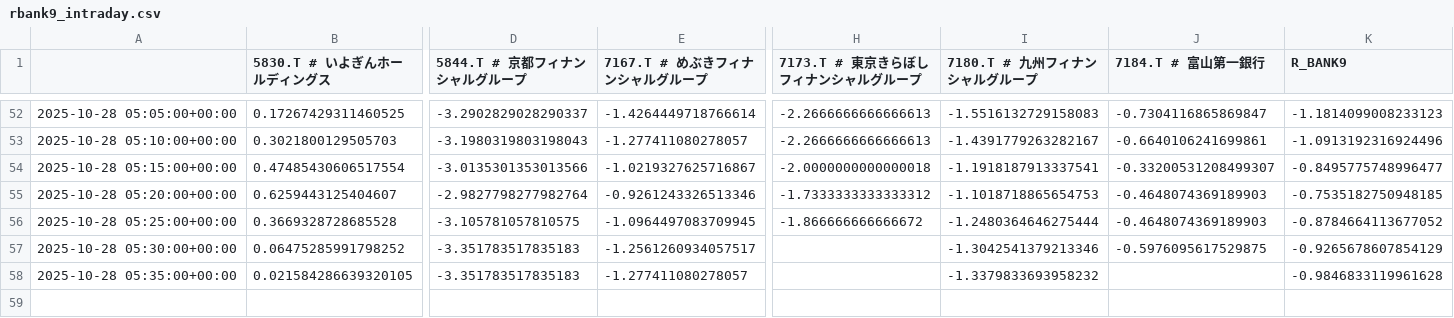
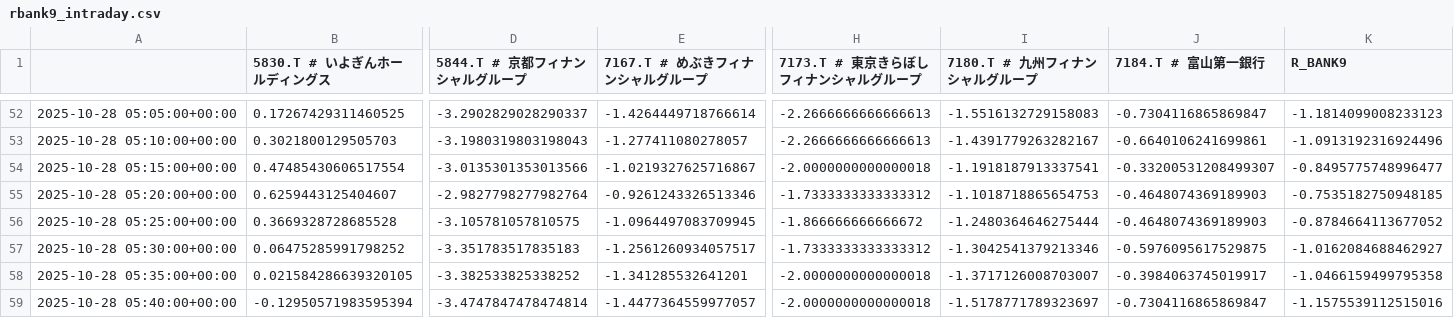
Before and after one commit to SakuraIndex/R-BANK9, a CSV file: docs/outputs/rbank9_intraday.csv, drawn as a sheet; only a part is shown, gaps mark what is left out; rows hold the shown columns only; the diff names each change by its address in the sheet, - before the commit and + after, or states it on an @@ line.

```diff
--- a/docs/outputs/rbank9_intraday.csv
+++ b/docs/outputs/rbank9_intraday.csv
-H57 (7173.T # 東京きらぼしフィナンシャルグループ): (empty)
+H57 (7173.T # 東京きらぼしフィナンシャルグループ): -1.7333333333333312
-K57 (R_BANK9): -0.9265678607854129
+K57 (R_BANK9): -1.0162084688462927
-D58 (5844.T # 京都フィナンシャルグループ): -3.351783517835183
+D58 (5844.T # 京都フィナンシャルグループ): -3.382533825338252
-E58 (7167.T # めぶきフィナンシャルグループ): -1.277411080278057
+E58 (7167.T # めぶきフィナンシャルグループ): -1.341285532641201
-H58 (7173.T # 東京きらぼしフィナンシャルグループ): (empty)
+H58 (7173.T # 東京きらぼしフィナンシャルグループ): -2.0000000000000018
-I58 (7180.T # 九州フィナンシャルグループ): -1.3379833693958232
+I58 (7180.T # 九州フィナンシャルグループ): -1.3717126008703007
-J58 (7184.T # 富山第一銀行): (empty)
+J58 (7184.T # 富山第一銀行): -0.3984063745019917
-K58 (R_BANK9): -0.9846833119961628
+K58 (R_BANK9): -1.0466159499795358
+row 59: 2025-10-28 05:40:00+00:00 | -0.12950571983595394 | -3.4747847478474814 | -1.4477364559977057 | -2.0000000000000018 | -1.5178771789323697 | -0.7304116865869847 | -1.1575539112515016
```
Also changed, not shown: 2 other files.
